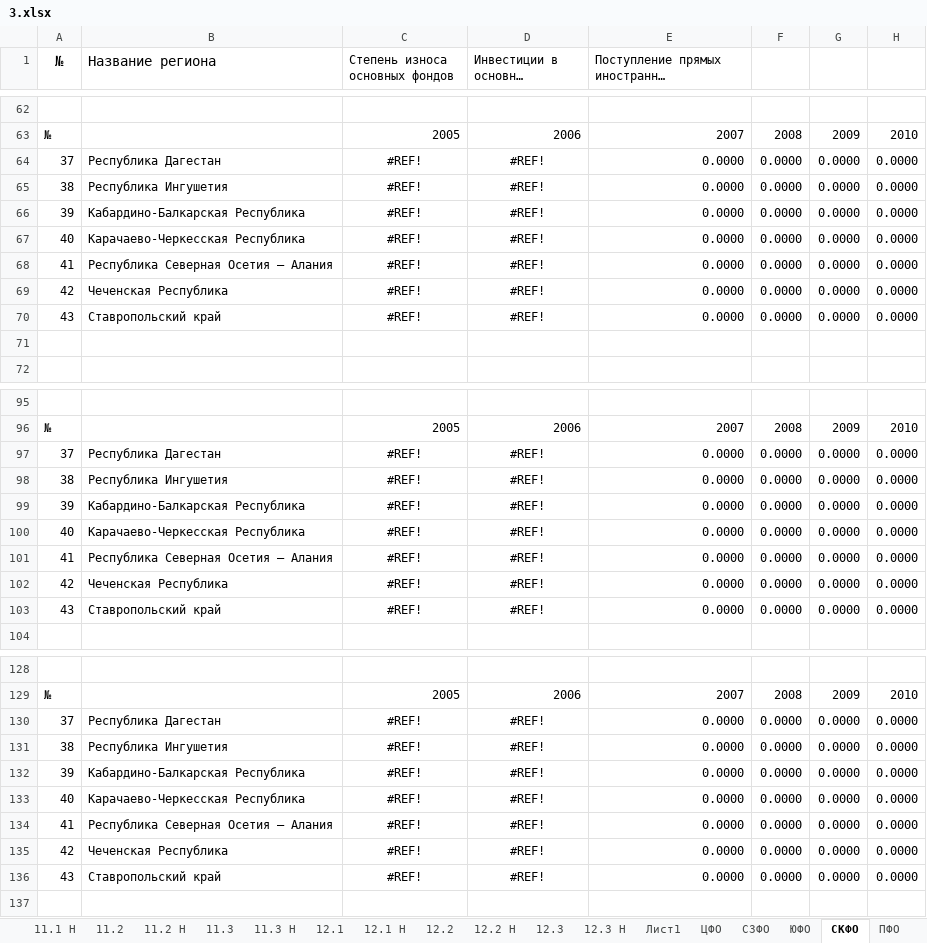
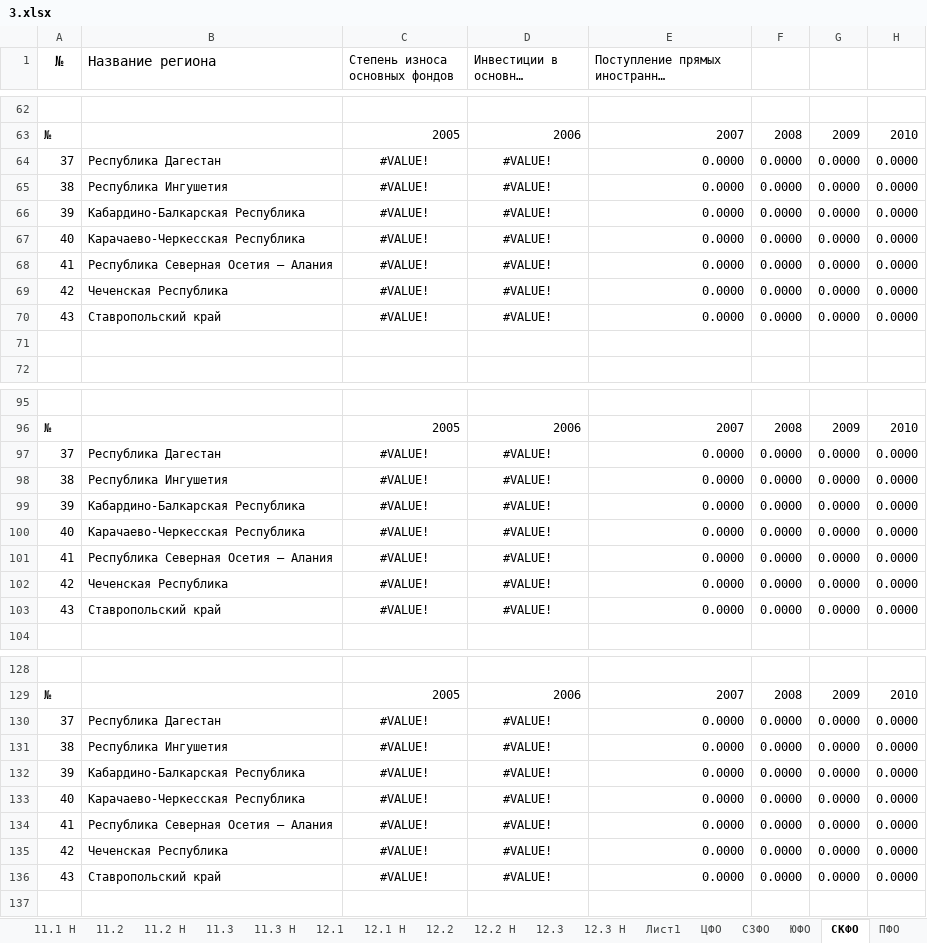
Before and after one commit to aryunin/statistigz, an Excel workbook: excel_uploader/3.xlsx, sheet СКФО, drawn as a sheet; only a part is shown, gaps mark what is left out; long unchanged cells end in …; values as stored, in another font and other column widths than the file's, no borders; charts and pictures not drawn; the diff covers the shown part only; the diff names each change by its address in the sheet, - before the commit and + after, or states it on an @@ line.

```diff
--- a/excel_uploader/3.xlsx (sheet СКФО)
+++ b/excel_uploader/3.xlsx (sheet СКФО)
-C64:C70 (Степень износа основных фондов): #REF!
+C64:C70 (Степень износа основных фондов): #VALUE!
-D64:D70 (Инвестиции в основной капитал): #REF!
+D64:D70 (Инвестиции в основной капитал): #VALUE!
-C97:C103 (Степень износа основных фондов): #REF!
+C97:C103 (Степень износа основных фондов): #VALUE!
-D97:D103 (Инвестиции в основной капитал): #REF!
+D97:D103 (Инвестиции в основной капитал): #VALUE!
-C130:C136 (Степень износа основных фондов): #REF!
+C130:C136 (Степень износа основных фондов): #VALUE!
-D130:D136 (Инвестиции в основной капитал): #REF!
+D130:D136 (Инвестиции в основной капитал): #VALUE!
```
Also changed, not shown: 12 edited cells elsewhere in this sheet, sheet ОИ 1, sheet ОИ 4, sheet ОИ 3, sheet ОИ 2, sheet ЦФО, sheet ПФО, 18 more sheets, charts or pictures, excel_uploader/1.xlsx, excel_uploader/2.xlsx, 1 other file.
